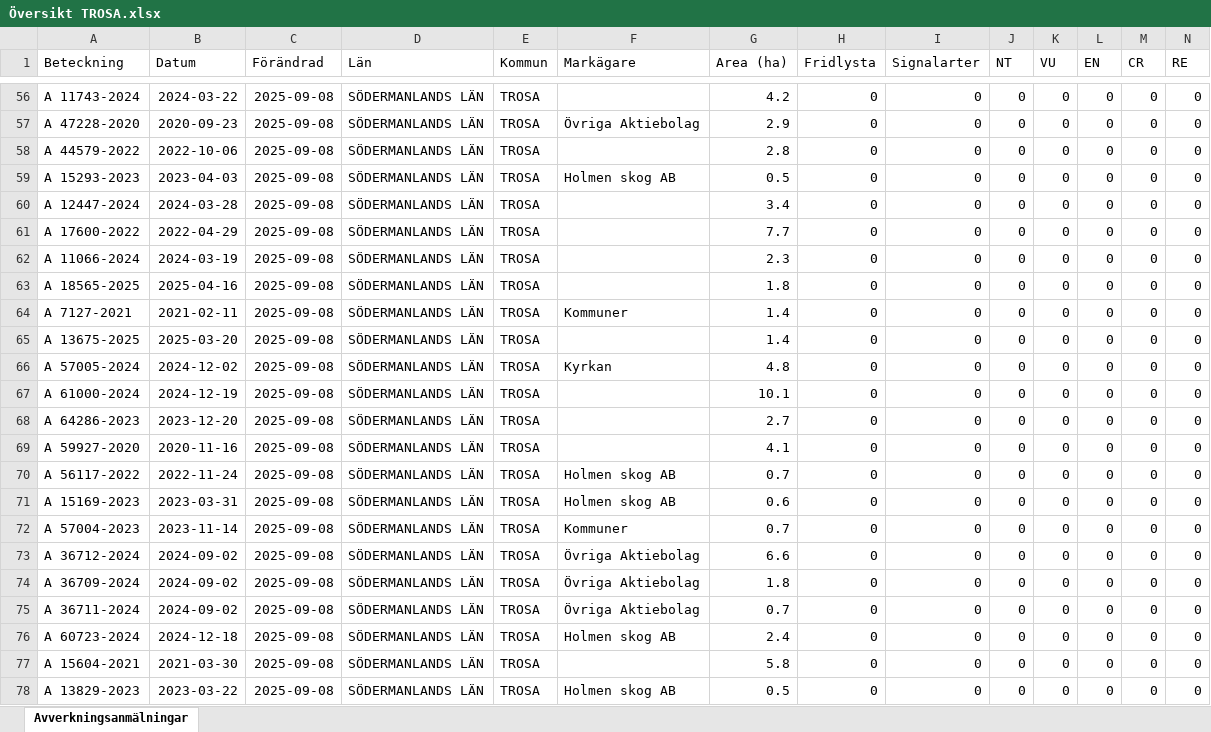
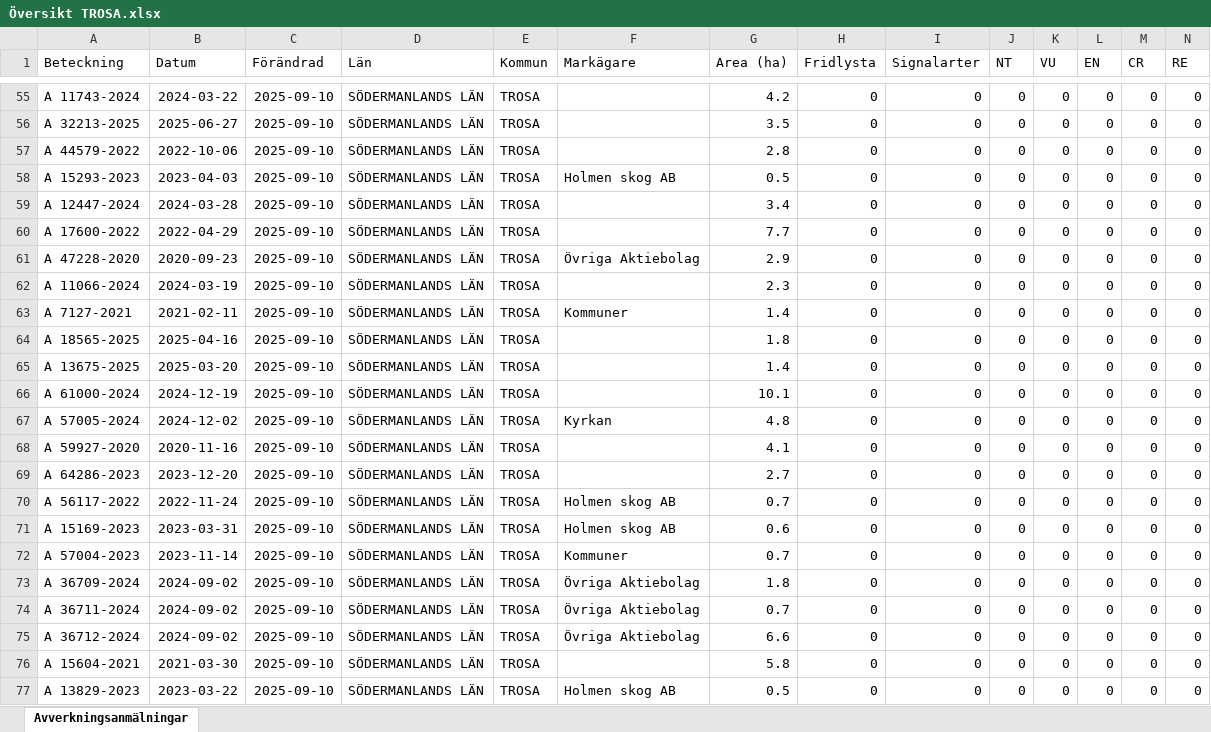
Before and after one commit to klasma/Logging_0488, an Excel workbook: Översikt TROSA.xlsx, sheet Avverkningsanmälningar, drawn as a sheet; only a part is shown, gaps mark what is left out; values as stored, in another font and other column widths than the file's, no borders; removed rows and columns are numbered as before the commit, all else as after; rows hold the shown columns only; the diff covers the shown part only; the diff names each change by its address in the sheet, - before the commit and + after, or states it on an @@ line.

```diff
--- a/Översikt TROSA.xlsx (sheet Avverkningsanmälningar)
+++ b/Översikt TROSA.xlsx (sheet Avverkningsanmälningar)
-C55:C60 (Förändrad): 2025-09-08
+C55:C60 (Förändrad): 2025-09-10
-A56 (Beteckning): A 47228-2020
+A56 (Beteckning): A 32213-2025
-B56 (Datum): 2020-09-23
+B56 (Datum): 2025-06-27
-F56 (Markägare): Övriga Aktiebolag
+F56 (Markägare): (empty)
-G56 (Area (ha)): 2.9
+G56 (Area (ha)): 3.5
+row 61: A 47228-2020 | 2020-09-23 | 2025-09-10 | SÖDERMANLANDS LÄN | TROSA | Övriga Aktiebolag | 2.9 | 0 | 0 | 0 | 0 | 0 | 0 | 0
-C62 (Förändrad): 2025-09-08
+C62 (Förändrad): 2025-09-10
-row 63: A 18565-2025 | 2025-04-16 | 2025-09-08 | SÖDERMANLANDS LÄN | TROSA |  | 1.8 | 0 | 0 | 0 | 0 | 0 | 0 | 0
-C63 (Förändrad): 2025-09-08
+C63 (Förändrad): 2025-09-10
+row 64: A 18565-2025 | 2025-04-16 | 2025-09-10 | SÖDERMANLANDS LÄN | TROSA |  | 1.8 | 0 | 0 | 0 | 0 | 0 | 0 | 0
-C65 (Förändrad): 2025-09-08
+C65 (Förändrad): 2025-09-10
+row 66: A 61000-2024 | 2024-12-19 | 2025-09-10 | SÖDERMANLANDS LÄN | TROSA |  | 10.1 | 0 | 0 | 0 | 0 | 0 | 0 | 0
-C67:C69 (Förändrad): 2025-09-08
+C67:C69 (Förändrad): 2025-09-10
-A68 (Beteckning): A 61000-2024
+A68 (Beteckning): A 59927-2020
-B68 (Datum): 2024-12-19
+B68 (Datum): 2020-11-16
-G68 (Area (ha)): 10.1
+G68 (Area (ha)): 4.1
-row 69: A 59927-2020 | 2020-11-16 | 2025-09-08 | SÖDERMANLANDS LÄN | TROSA |  | 4.1 | 0 | 0 | 0 | 0 | 0 | 0 | 0
-C70:C72 (Förändrad): 2025-09-08
+C70:C72 (Förändrad): 2025-09-10
-row 73: A 36712-2024 | 2024-09-02 | 2025-09-08 | SÖDERMANLANDS LÄN | TROSA | Övriga Aktiebolag | 6.6 | 0 | 0 | 0 | 0 | 0 | 0 | 0
-C73:C77 (Förändrad): 2025-09-08
+C73:C77 (Förändrad): 2025-09-10
-A75 (Beteckning): A 60723-2024
+A75 (Beteckning): A 36712-2024
-B75 (Datum): 2024-12-18
+B75 (Datum): 2024-09-02
-F75 (Markägare): Holmen skog AB
+F75 (Markägare): Övriga Aktiebolag
-G75 (Area (ha)): 2.4
+G75 (Area (ha)): 6.6
```
Also changed, not shown: 5 added rows, 6 removed rows and 56 edited cells elsewhere in this sheet, artfynd/A 11123-2023 artfynd.xlsx, artfynd/A 13760-2022 artfynd.xlsx, 49 other files.
